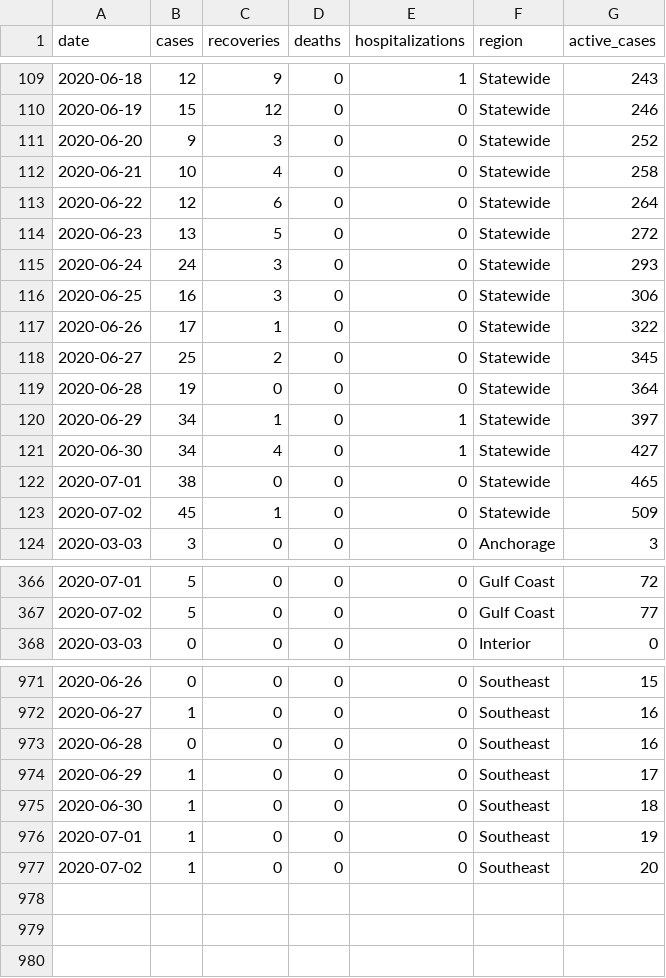
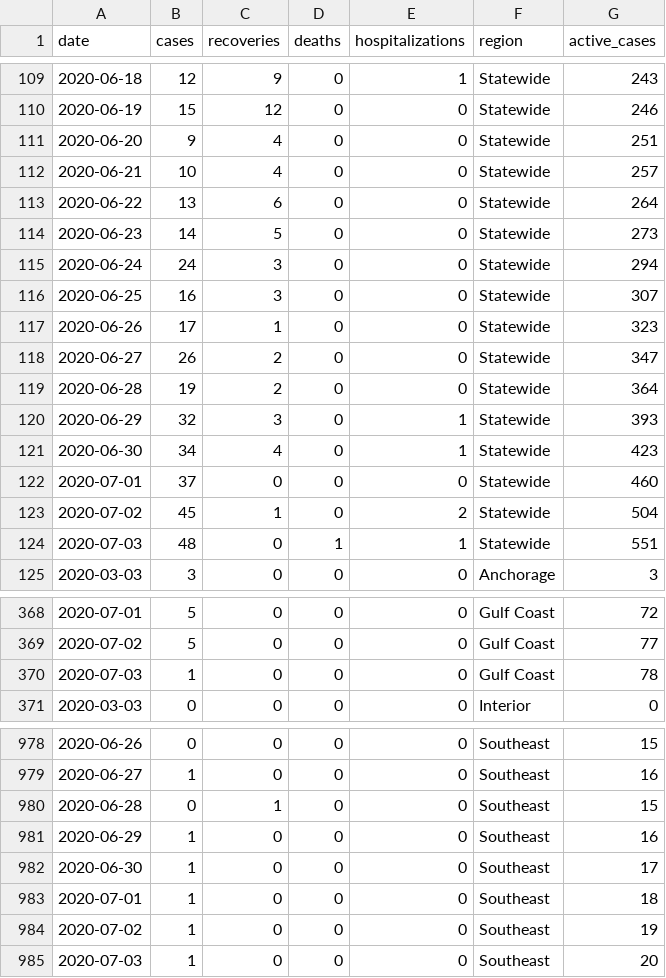
Before and after one commit to crockettcobb/akcoviddata, a CSV file: data/parsed/cases.csv, drawn as a sheet; only a part is shown, gaps mark what is left out; the diff covers the shown part only.

```diff
--- a/data/parsed/cases.csv
+++ b/data/parsed/cases.csv
@@ -110,15 +110,16 @@ date,cases,recoveries,deaths,hospitalizations,region,active_cases
 2020-06-19,15,12,0,0,Statewide,246
-2020-06-20,9,3,0,0,Statewide,252
-2020-06-21,10,4,0,0,Statewide,258
-2020-06-22,12,6,0,0,Statewide,264
-2020-06-23,13,5,0,0,Statewide,272
-2020-06-24,24,3,0,0,Statewide,293
-2020-06-25,16,3,0,0,Statewide,306
-2020-06-26,17,1,0,0,Statewide,322
-2020-06-27,25,2,0,0,Statewide,345
-2020-06-28,19,0,0,0,Statewide,364
-2020-06-29,34,1,0,1,Statewide,397
-2020-06-30,34,4,0,1,Statewide,427
-2020-07-01,38,0,0,0,Statewide,465
-2020-07-02,45,1,0,0,Statewide,509
+2020-06-20,9,4,0,0,Statewide,251
+2020-06-21,10,4,0,0,Statewide,257
+2020-06-22,13,6,0,0,Statewide,264
+2020-06-23,14,5,0,0,Statewide,273
+2020-06-24,24,3,0,0,Statewide,294
+2020-06-25,16,3,0,0,Statewide,307
+2020-06-26,17,1,0,0,Statewide,323
+2020-06-27,26,2,0,0,Statewide,347
+2020-06-28,19,2,0,0,Statewide,364
+2020-06-29,32,3,0,1,Statewide,393
+2020-06-30,34,4,0,1,Statewide,423
+2020-07-01,37,0,0,0,Statewide,460
+2020-07-02,45,1,0,2,Statewide,504
+2020-07-03,48,0,1,1,Statewide,551
 2020-03-03,3,0,0,0,Anchorage,3
@@ -367,2 +369,3 @@ date,cases,recoveries,deaths,hospitalizations,region,active_cases
 2020-07-02,5,0,0,0,Gulf Coast,77
+2020-07-03,1,0,0,0,Gulf Coast,78
 2020-03-03,0,0,0,0,Interior,0
@@ -972,6 +979,7 @@ date,cases,recoveries,deaths,hospitalizations,region,active_cases
 2020-06-27,1,0,0,0,Southeast,16
-2020-06-28,0,0,0,0,Southeast,16
-2020-06-29,1,0,0,0,Southeast,17
-2020-06-30,1,0,0,0,Southeast,18
-2020-07-01,1,0,0,0,Southeast,19
-2020-07-02,1,0,0,0,Southeast,20
+2020-06-28,0,1,0,0,Southeast,15
+2020-06-29,1,0,0,0,Southeast,16
+2020-06-30,1,0,0,0,Southeast,17
+2020-07-01,1,0,0,0,Southeast,18
+2020-07-02,1,0,0,0,Southeast,19
+2020-07-03,1,0,0,0,Southeast,20
```
Also changed, not shown: 5 added rows and 33 edited cells elsewhere in this file, data/raw/cases.csv, data/raw/tests.csv, 1 other file.
